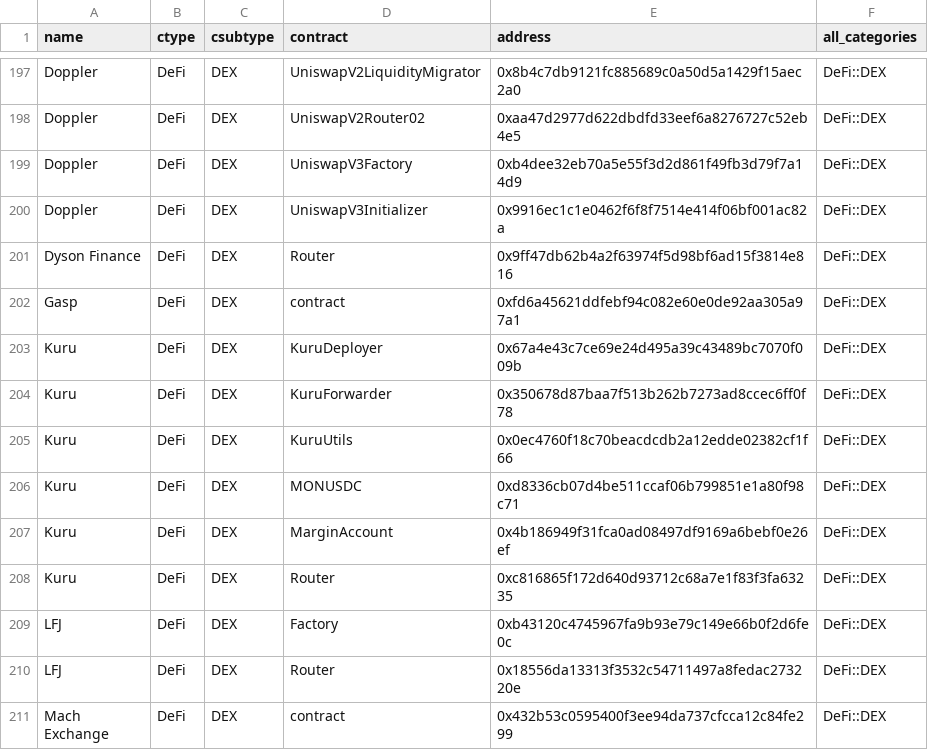
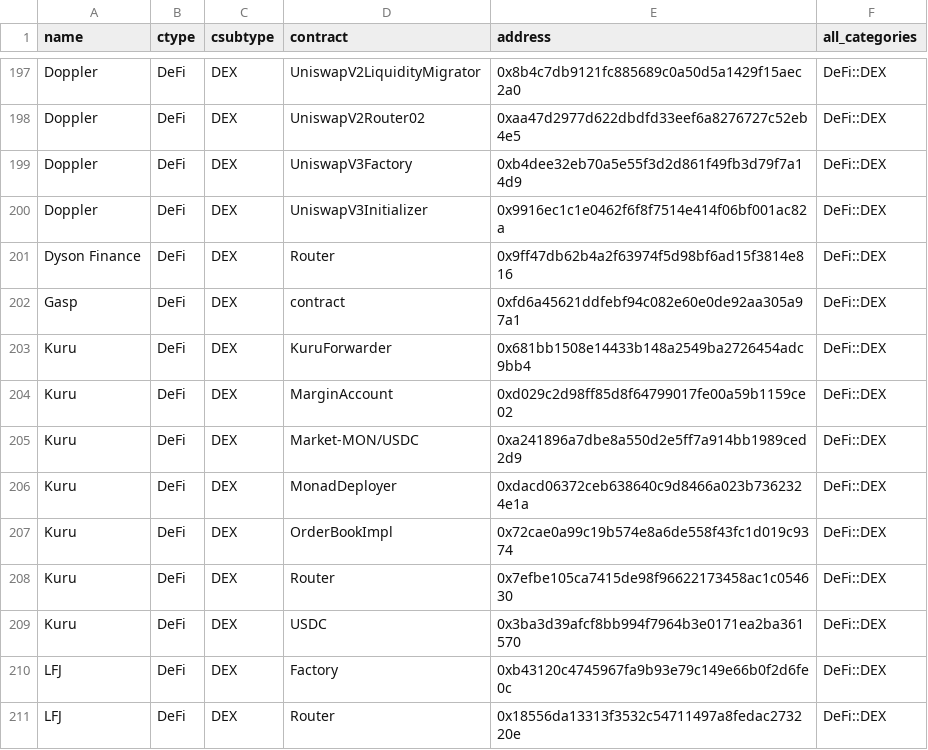
Before and after one commit to monad-crypto/protocols, a CSV file: protocols-testnet.csv, drawn as a sheet; only a part is shown, gaps mark what is left out; the shorter side is filled out with more unchanged rows.

```diff
--- a/protocols-testnet.csv
+++ b/protocols-testnet.csv
@@ -202,8 +202,9 @@ Dyson Finance,DeFi,DEX,Router,0x9ff47db62b4a2f63974f5d98bf6ad15f3814e816,DeFi::D
 Gasp,DeFi,DEX,contract,0xfd6a45621ddfebf94c082e60e0de92aa305a97a1,DeFi::DEX
-Kuru,DeFi,DEX,KuruDeployer,0x67a4e43c7ce69e24d495a39c43489bc7070f009b,DeFi::DEX
-Kuru,DeFi,DEX,KuruForwarder,0x350678d87baa7f513b262b7273ad8ccec6ff0f78,DeFi::DEX
-Kuru,DeFi,DEX,KuruUtils,0x0ec4760f18c70beacdcdb2a12edde02382cf1f66,DeFi::DEX
-Kuru,DeFi,DEX,MONUSDC,0xd8336cb07d4be511ccaf06b799851e1a80f98c71,DeFi::DEX
-Kuru,DeFi,DEX,MarginAccount,0x4b186949f31fca0ad08497df9169a6bebf0e26ef,DeFi::DEX
-Kuru,DeFi,DEX,Router,0xc816865f172d640d93712c68a7e1f83f3fa63235,DeFi::DEX
+Kuru,DeFi,DEX,KuruForwarder,0x681bb1508e14433b148a2549ba2726454adc9bb4,DeFi::DEX
+Kuru,DeFi,DEX,MarginAccount,0xd029c2d98ff85d8f64799017fe00a59b1159ce02,DeFi::DEX
+Kuru,DeFi,DEX,Market-MON/USDC,0xa241896a7dbe8a550d2e5ff7a914bb1989ced2d9,DeFi::DEX
+Kuru,DeFi,DEX,MonadDeployer,0xdacd06372ceb638640c9d8466a023b7362324e1a,DeFi::DEX
+Kuru,DeFi,DEX,OrderBookImpl,0x72cae0a99c19b574e8a6de558f43fc1d019c9374,DeFi::DEX
+Kuru,DeFi,DEX,Router,0x7efbe105ca7415de98f96622173458ac1c054630,DeFi::DEX
+Kuru,DeFi,DEX,USDC,0x3ba3d39afcf8bb994f7964b3e0171ea2ba361570,DeFi::DEX
 LFJ,DeFi,DEX,Factory,0xb43120c4745967fa9b93e79c149e66b0f2d6fe0c,DeFi::DEX
```
Also changed, not shown: 1 other file.
